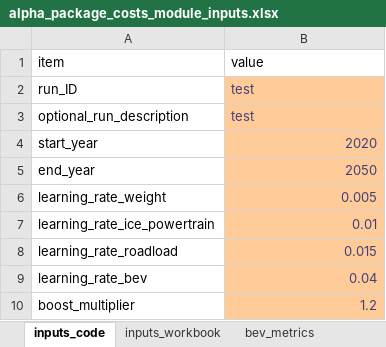
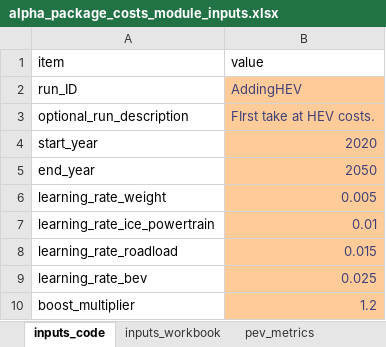
Before and after one commit to USEPA/EPA_OMEGA_Model, an Excel workbook: usepa_omega2_preproc/alpha_package_costs/alpha_package_costs_module_inputs.xlsx, sheet inputs_code, drawn as a sheet; values as stored, in another font and other column widths than the file's, no borders; the diff names each change by its address in the sheet, - before the commit and + after, or states it on an @@ line.

Commit message:
Add new module make_hev_from_alpha_ice.py to create HEVs from ALPHA ICE packages. This is not part of the alpha_package_costs.py module. If new HEV costs are desired, run this module first and then run alpha_package_costs.py. Add new worksheets to inputs workbook with HEV curves and metrics. Add code to alpha_package_costs.py to calc HEV costs. Simplify alpha_package_costs.py logic in main() and eliminate Ricardo engine from any results.

```diff
--- a/usepa_omega2_preproc/alpha_package_costs/alpha_package_costs_module_inputs.xlsx (sheet inputs_code)
+++ b/usepa_omega2_preproc/alpha_package_costs/alpha_package_costs_module_inputs.xlsx (sheet inputs_code)
-sheet tab: bev_metrics
+sheet tab: pev_metrics
-B2 (value): test
+B2 (value): AddingHEV
-B3 (value): test
+B3 (value): FIrst take at HEV costs.
-B9 (value): 0.04
+B9 (value): 0.025
```
Also changed, not shown: sheet pev_metrics, sheet bev_curves, other sheet tabs, 16 other files.
